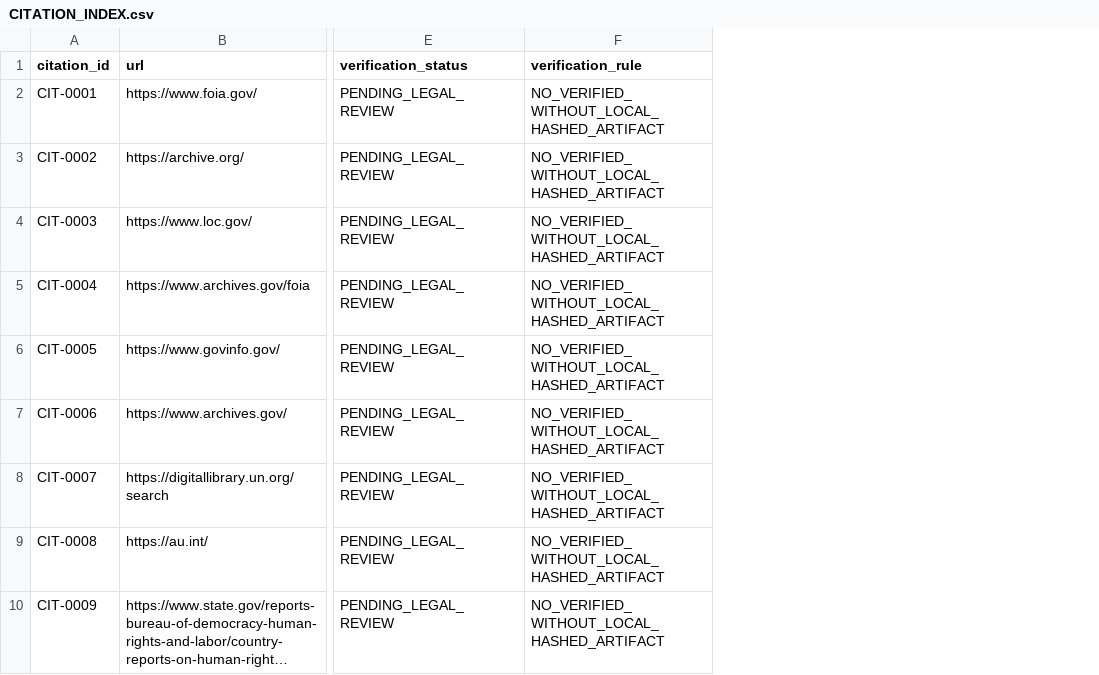
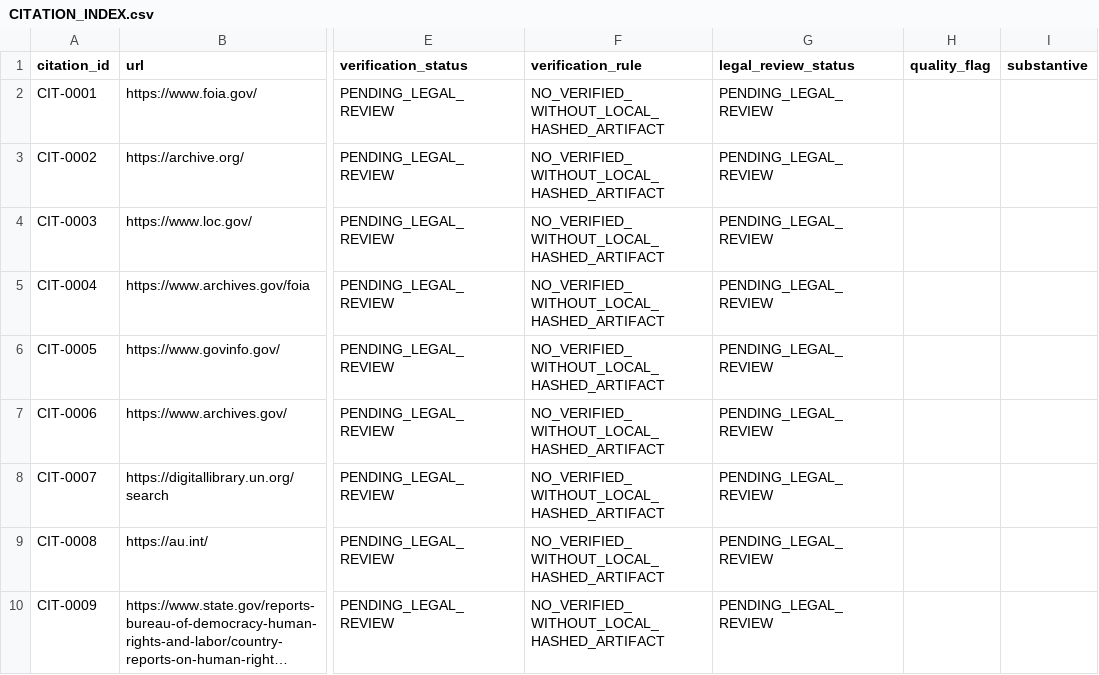
Before and after one commit to GlobalRestitutionAlliance/pacific-us-vu-vanuatu-master-litigation, a CSV file: 03_Evidentiary_Exhibits/CITATION_INDEX.csv, drawn as a sheet; only a part is shown, gaps mark what is left out; long unchanged cells end in …; the diff names each change by its address in the sheet, - before the commit and + after, or states it on an @@ line.

Commit message:
QA-FIX: add missing legal_review_status citation gate fields and refresh integrity manifests

```diff
--- a/03_Evidentiary_Exhibits/CITATION_INDEX.csv
+++ b/03_Evidentiary_Exhibits/CITATION_INDEX.csv
+column G (legal_review_status), rows 2-10: all PENDING_LEGAL_REVIEW
+column H (quality_flag), empty
+column I (substantive), empty
```
Also changed, not shown: 2 other files.
